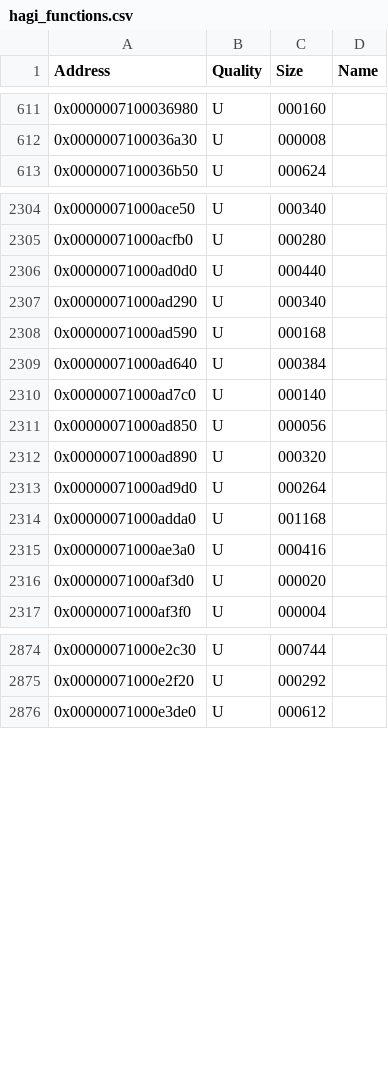
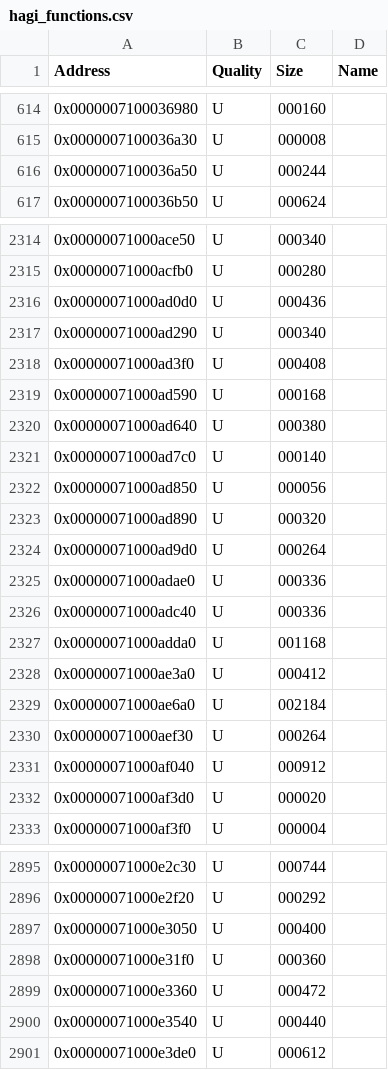
Before and after one commit to GRAnimated/Hagi, a CSV file: data/hagi_functions.csv, drawn as a sheet; only a part is shown, gaps mark what is left out; the diff covers the shown part only.

Commit message:
Remove trap instructions from functions in the csv

```diff
--- a/data/hagi_functions.csv
+++ b/data/hagi_functions.csv
@@ -612,2 +615,3 @@ Address,Quality,Size,Name
 0x0000007100036a30,U,000008,
+0x0000007100036a50,U,000244,
 0x0000007100036b50,U,000624,
@@ -2305,6 +2315,7 @@ Address,Quality,Size,Name
 0x00000071000acfb0,U,000280,
-0x00000071000ad0d0,U,000440,
+0x00000071000ad0d0,U,000436,
 0x00000071000ad290,U,000340,
+0x00000071000ad3f0,U,000408,
 0x00000071000ad590,U,000168,
-0x00000071000ad640,U,000384,
+0x00000071000ad640,U,000380,
 0x00000071000ad7c0,U,000140,
@@ -2313,4 +2324,9 @@ Address,Quality,Size,Name
 0x00000071000ad9d0,U,000264,
+0x00000071000adae0,U,000336,
+0x00000071000adc40,U,000336,
 0x00000071000adda0,U,001168,
-0x00000071000ae3a0,U,000416,
+0x00000071000ae3a0,U,000412,
+0x00000071000ae6a0,U,002184,
+0x00000071000aef30,U,000264,
+0x00000071000af040,U,000912,
 0x00000071000af3d0,U,000020,
@@ -2875,2 +2896,6 @@ Address,Quality,Size,Name
 0x00000071000e2f20,U,000292,
+0x00000071000e3050,U,000400,
+0x00000071000e31f0,U,000360,
+0x00000071000e3360,U,000472,
+0x00000071000e3540,U,000440,
 0x00000071000e3de0,U,000612,
```
Also changed, not shown: 16 added rows and 88 edited cells elsewhere in this file, 7 other files.
